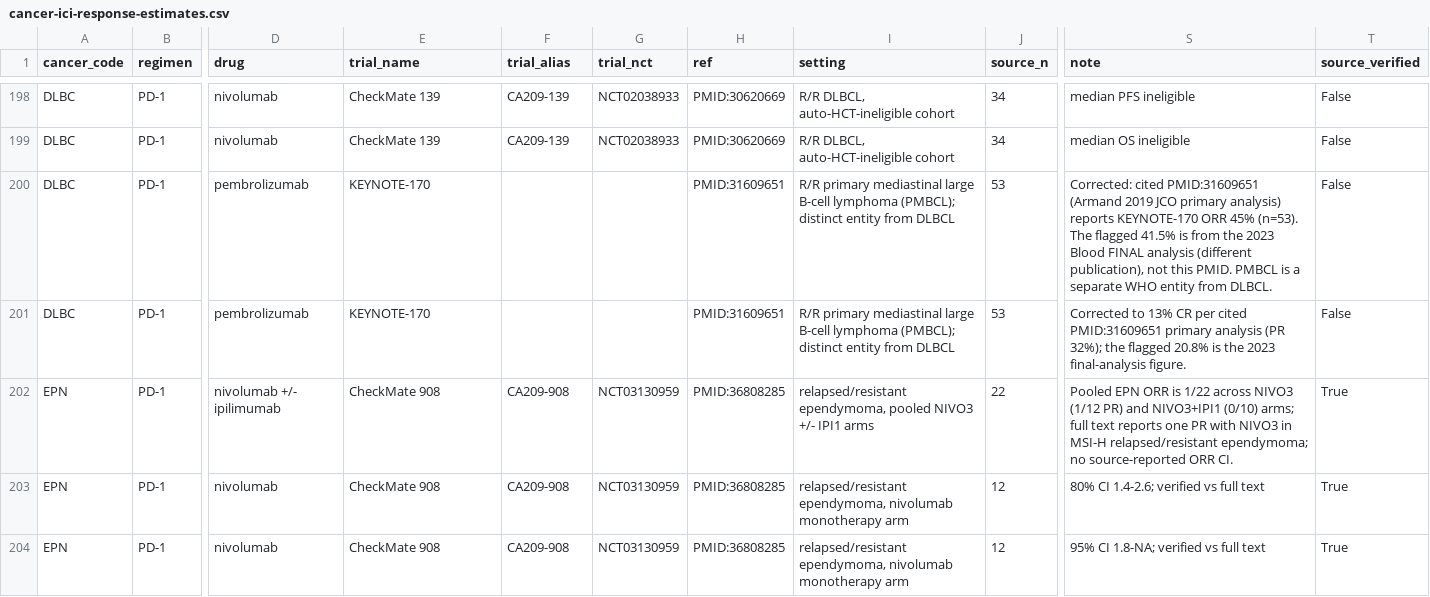
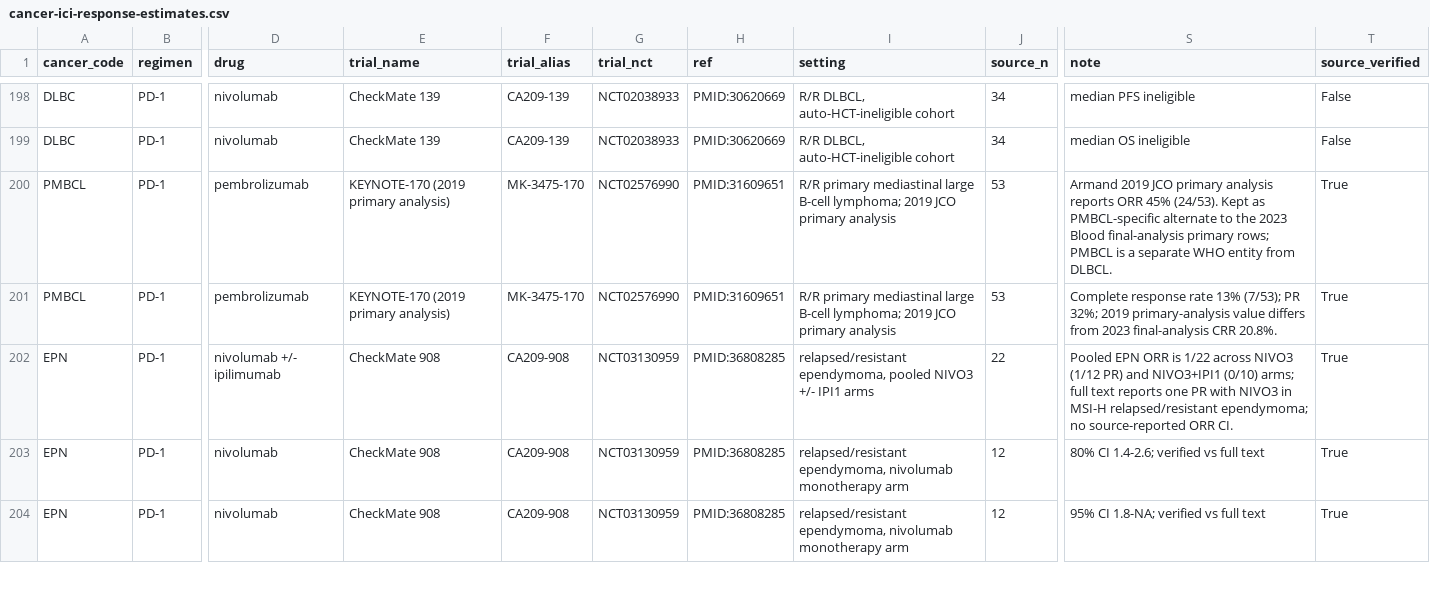
Before and after one commit to pirl-unc/oncodata, a CSV file: oncoref/data/cancer-ici-response-estimates.csv, drawn as a sheet; only a part is shown, gaps mark what is left out; the diff names each change by its address in the sheet, - before the commit and + after, or states it on an @@ line.

Commit message:
Move KEYNOTE-170 PMBCL estimates out of DLBC (#256)

```diff
--- a/oncoref/data/cancer-ici-response-estimates.csv
+++ b/oncoref/data/cancer-ici-response-estimates.csv
-A200:A201 (cancer_code): DLBC
+A200:A201 (cancer_code): PMBCL
-E200:E201 (trial_name): KEYNOTE-170
+E200:E201 (trial_name): KEYNOTE-170 (2019 primary analysis)
-F200:F201 (trial_alias): (empty)
+F200:F201 (trial_alias): MK-3475-170
-G200:G201 (trial_nct): (empty)
+G200:G201 (trial_nct): NCT02576990
-I200:I201 (setting): …large B-cell lymphoma (PMBCL); distinct entity from DLBCL
+I200:I201 (setting): …large B-cell lymphoma; 2019 JCO primary analysis
-S200 (note): Corrected: cited PMID:31609651 (Armand 2019 JCO primary analysis) reports KEYNOTE-170 ORR 45% (n=53). The flagged 41.5% is from the 2023 Blood FINAL analysis (different publication), not this PMID. PMBCL is…
+S200 (note): Armand 2019 JCO primary analysis reports ORR 45% (24/53). Kept as PMBCL-specific alternate to the 2023 Blood final-analysis primary rows; PMBCL is…
-T200:T201 (source_verified): False
+T200:T201 (source_verified): True
-S201 (note): Corrected to 13% CR per cited PMID:31609651 primary analysis (PR 32%); the flagged 20.8% is the 2023 final-analysis figure.
+S201 (note): Complete response rate 13% (7/53); PR 32%; 2019 primary-analysis value differs from 2023 final-analysis CRR 20.8%.
```
Also changed, not shown: 2 other files.
